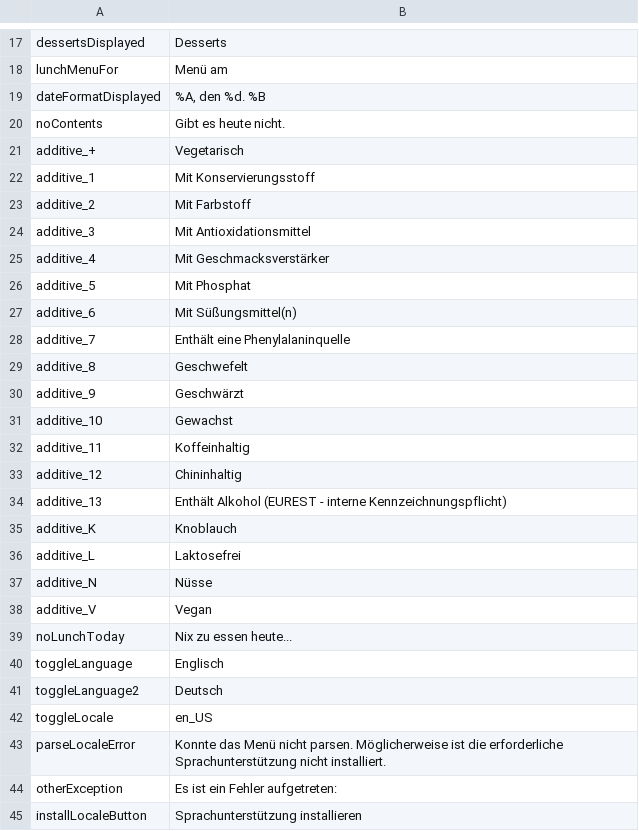
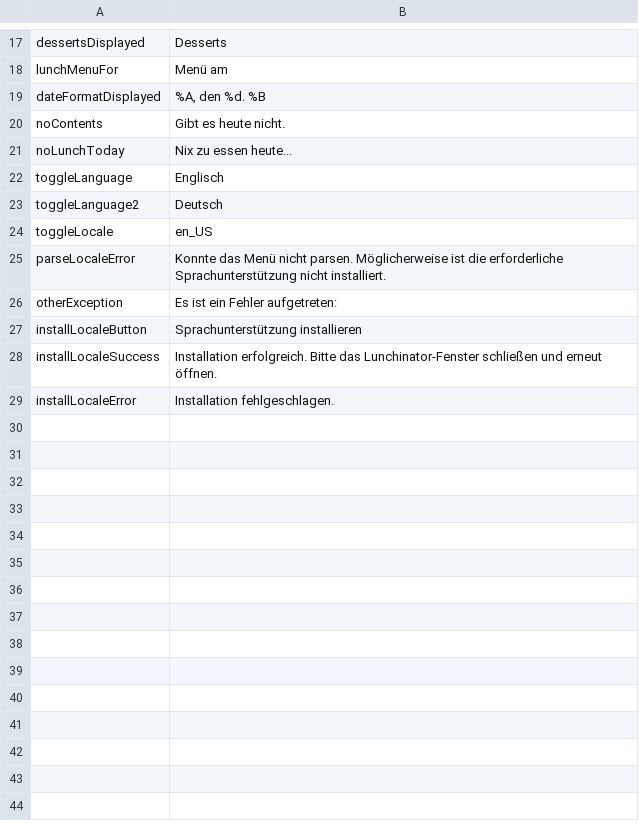
Before and after one commit to entropia1/eurest-lunch-menu, a TSV file: eurest_lunch_menu/lunch_menu_strings_de_DE.tsv, drawn as a sheet; only a part is shown, gaps mark what is left out; the shorter side is filled out with more unchanged rows; the diff names each change by its address in the sheet, - before the commit and + after, or states it on an @@ line.

```diff
--- a/eurest_lunch_menu/lunch_menu_strings_de_DE.tsv
+++ b/eurest_lunch_menu/lunch_menu_strings_de_DE.tsv
-row 21: additive_+ | Vegetarisch
-row 22: additive_1 | Mit Konservierungsstoff
-row 23: additive_2 | Mit Farbstoff
-row 24: additive_3 | Mit Antioxidationsmittel
-row 25: additive_4 | Mit Geschmacksverstärker
-row 26: additive_5 | Mit Phosphat
-row 27: additive_6 | Mit Süßungsmittel(n)
-row 28: additive_7 | Enthält eine Phenylalaninquelle
-row 29: additive_8 | Geschwefelt
-row 30: additive_9 | Geschwärzt
-row 31: additive_10 | Gewachst
-row 32: additive_11 | Koffeinhaltig
-row 33: additive_12 | Chininhaltig
-row 34: additive_13 | Enthält Alkohol (EUREST - interne Kennzeichnungspflicht)
-row 35: additive_K | Knoblauch
-row 36: additive_L | Laktosefrei
-row 37: additive_N | Nüsse
-row 38: additive_V | Vegan
```
Also changed, not shown: eurest_lunch_menu/lunch_menu_strings.tsv, 2 other files.
